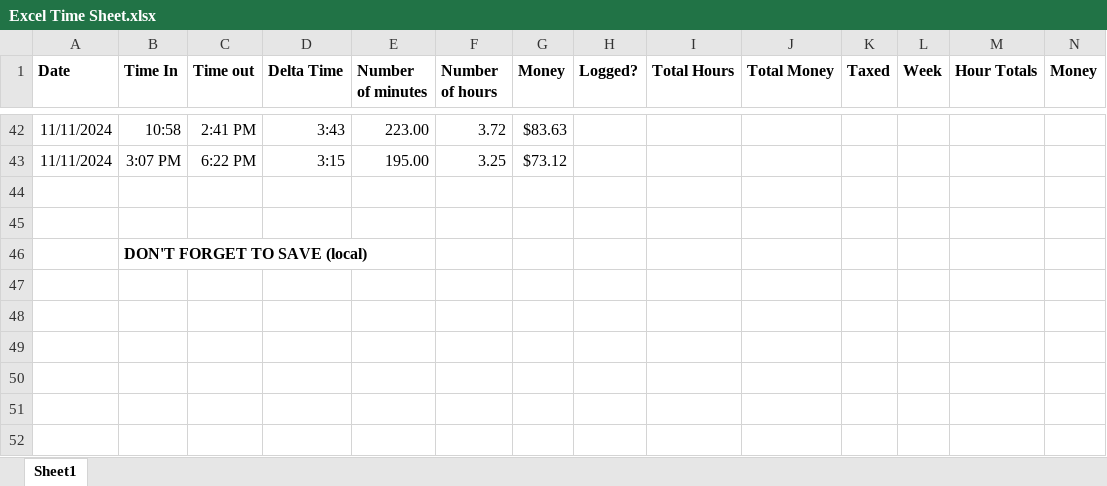
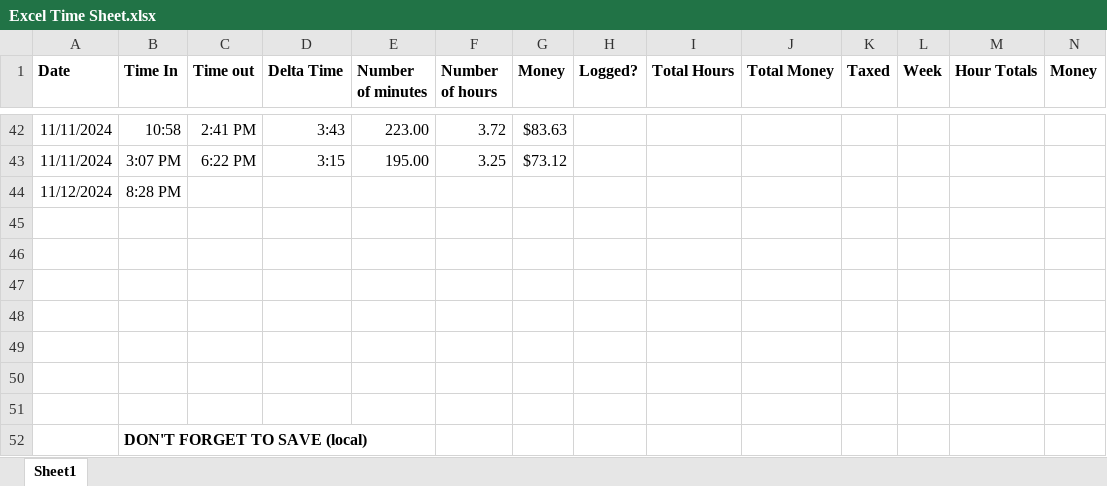
Before and after one commit to andrewpatcarr/CV_OrigamiRobot_Fall2024, an Excel workbook: Excel Time Sheet.xlsx, sheet Sheet1, drawn as a sheet; only a part is shown, gaps mark what is left out; values as stored, in another font and other column widths than the file's, no borders; the diff names each change by its address in the sheet, - before the commit and + after, or states it on an @@ line.

```diff
--- a/Excel Time Sheet.xlsx (sheet Sheet1)
+++ b/Excel Time Sheet.xlsx (sheet Sheet1)
+row 44: 11/12/2024 | 8:28 PM
+row 45: (empty)
+row 46: (empty)
+row 47: (empty)
+row 48: (empty)
+row 49: (empty)
```
Also changed, not shown: 3 other files.
